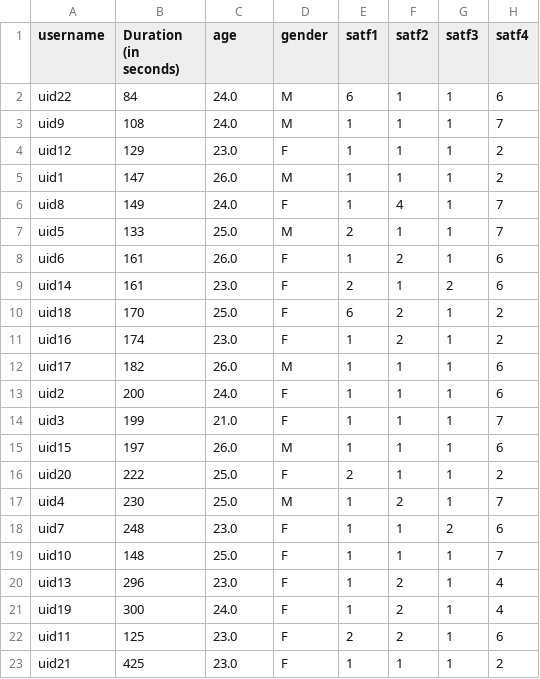
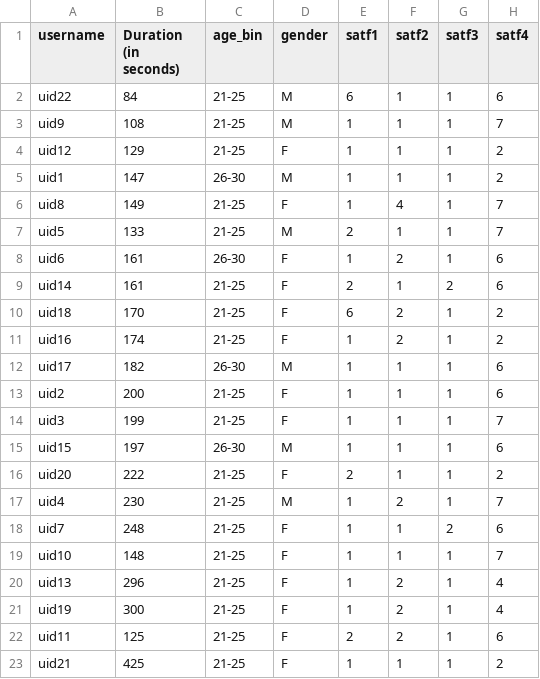
Before and after one commit to nlihin/R2R-analysis, a CSV file: case_study_2/IOL/IOL_questionnaire_11.csv, drawn as a sheet; only a part is shown; the diff names each change by its address in the sheet, - before the commit and + after, or states it on an @@ line.

```diff
--- a/case_study_2/IOL/IOL_questionnaire_11.csv
+++ b/case_study_2/IOL/IOL_questionnaire_11.csv
-C1: age
+C1: age_bin
-C2:C3 (age_bin): 24.0
+C2:C3 (age_bin): 21-25
-C4 (age_bin): 23.0
+C4 (age_bin): 21-25
-C5 (age_bin): 26.0
+C5 (age_bin): 26-30
-C6 (age_bin): 24.0
+C6 (age_bin): 21-25
-C7 (age_bin): 25.0
+C7 (age_bin): 21-25
-C8 (age_bin): 26.0
+C8 (age_bin): 26-30
-C9 (age_bin): 23.0
+C9 (age_bin): 21-25
-C10 (age_bin): 25.0
+C10 (age_bin): 21-25
-C11 (age_bin): 23.0
+C11 (age_bin): 21-25
-C12 (age_bin): 26.0
+C12 (age_bin): 26-30
-C13 (age_bin): 24.0
+C13 (age_bin): 21-25
-C14 (age_bin): 21.0
+C14 (age_bin): 21-25
-C15 (age_bin): 26.0
+C15 (age_bin): 26-30
-C16:C17 (age_bin): 25.0
+C16:C17 (age_bin): 21-25
-C18 (age_bin): 23.0
+C18 (age_bin): 21-25
-C19 (age_bin): 25.0
+C19 (age_bin): 21-25
-C20 (age_bin): 23.0
+C20 (age_bin): 21-25
-C21 (age_bin): 24.0
+C21 (age_bin): 21-25
-C22:C23 (age_bin): 23.0
+C22:C23 (age_bin): 21-25
```
Also changed, not shown: case_study_2/IOL/IOL_questionnaire_12.csv, case_study_2/IOL/IOL_questionnaire_13.csv, 3 other files.
